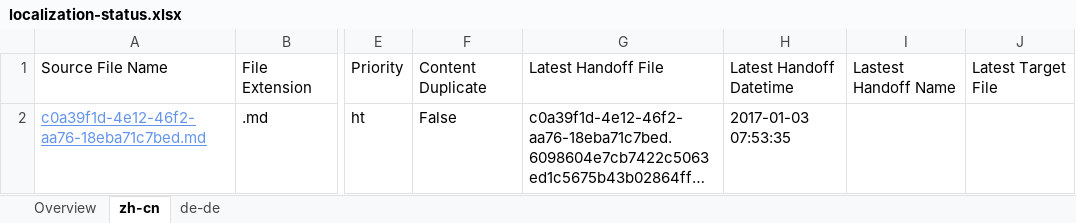
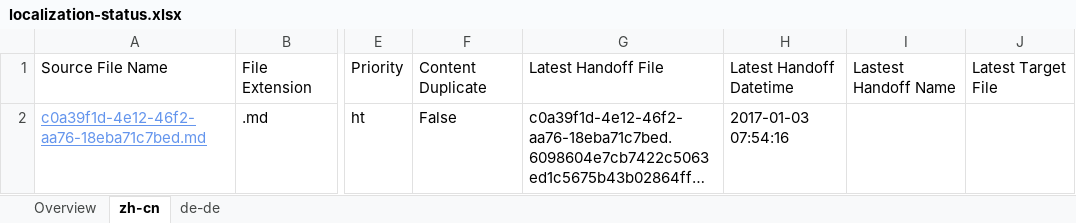
Before and after one commit to OpenLocalizationTestOrg/ol-test1-handback, an Excel workbook: ol-handback/OpenLocalizationTestOrg/ol-test1/ci/localization-status.xlsx, sheet zh-cn, drawn as a sheet; only a part is shown, gaps mark what is left out; long unchanged cells end in …; values as stored, in another font and other column widths than the file's, no borders; table styles not drawn; the diff names each change by its address in the sheet, - before the commit and + after, or states it on an @@ line.

```diff
--- a/ol-handback/OpenLocalizationTestOrg/ol-test1/ci/localization-status.xlsx (sheet zh-cn)
+++ b/ol-handback/OpenLocalizationTestOrg/ol-test1/ci/localization-status.xlsx (sheet zh-cn)
-H2: 2017-01-03 07:53:35
+H2: 2017-01-03 07:54:16
```
Also changed, not shown: sheet Overview, sheet de-de.
